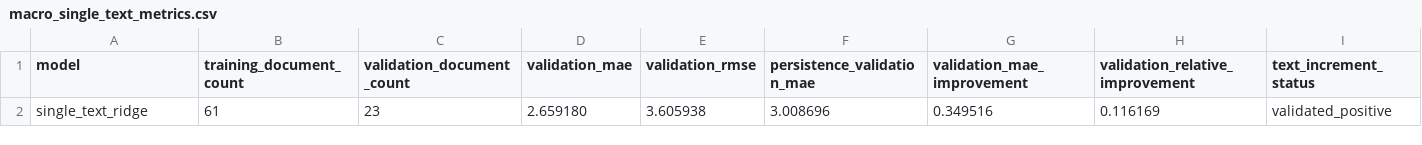
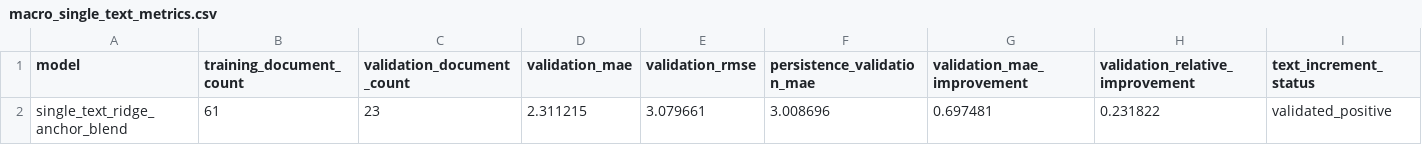
Before and after one commit to chiiiiiiing/Gonghangbei, a CSV file: data/sample/macro_single_text_metrics.csv, drawn as a sheet; removed rows and columns are numbered as before the commit, all else as after; the diff names each change by its address in the sheet, - before the commit and + after, or states it on an @@ line.

```diff
--- a/data/sample/macro_single_text_metrics.csv
+++ b/data/sample/macro_single_text_metrics.csv
-row 2: single_text_ridge | 61 | 23 | 2.659180 | 3.605938 | 3.008696 | 0.349516 | 0.116169 | validated_positive
+row 2: single_text_ridge_anchor_blend | 61 | 23 | 2.311215 | 3.079661 | 3.008696 | 0.697481 | 0.231822 | validated_positive
```
Also changed, not shown: data/sample/macro_strategy_bootstrap.csv, data/sample/macro_strategy_metrics.csv, 11 other files.
